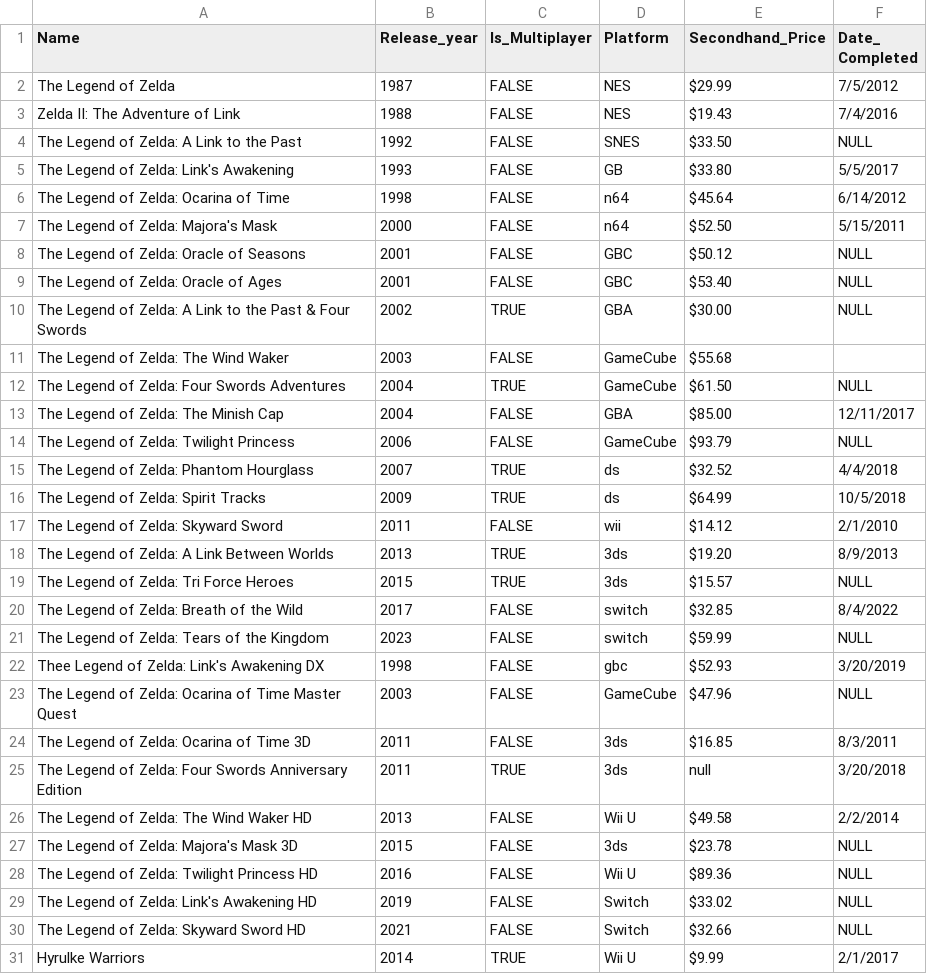
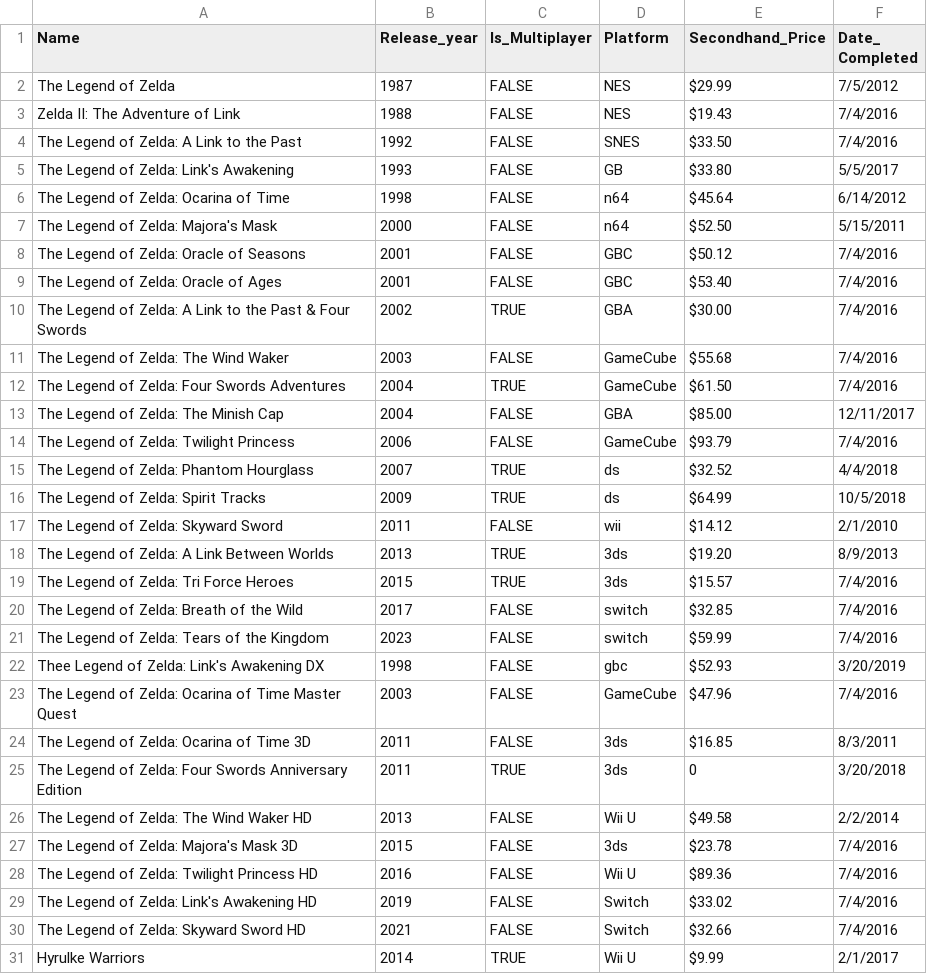
Before and after one commit to Beck-Jonathan/java-kirkwood, a CSV file: final_proj/src/main/java/resources/zelda_releases.csv, drawn as a sheet; only a part is shown; the diff covers the shown part only.

Commit message:
read in object data for final project

```diff
--- a/final_proj/src/main/java/resources/zelda_releases.csv
+++ b/final_proj/src/main/java/resources/zelda_releases.csv
@@ -4 +4 @@ Zelda II: The Adventure of Link,1988,FALSE,NES,$19.43,7/4/2016
-The Legend of Zelda: A Link to the Past,1992,FALSE,SNES,$33.50,NULL
+The Legend of Zelda: A Link to the Past,1992,FALSE,SNES,$33.50 ,7/4/2016
@@ -8,5 +8,5 @@ The Legend of Zelda: Majora's Mask,2000,FALSE,n64,$52.50,5/15/2011
-The Legend of Zelda: Oracle of Seasons,2001,FALSE,GBC,$50.12,NULL
-The Legend of Zelda: Oracle of Ages,2001,FALSE,GBC,$53.40,NULL
-The Legend of Zelda: A Link to the Past & Four Swords,2002,TRUE,GBA,$30.00,NULL
-The Legend of Zelda: The Wind Waker,2003,FALSE,GameCube,$55.68,
-The Legend of Zelda: Four Swords Adventures,2004,TRUE,GameCube,$61.50,NULL
+The Legend of Zelda: Oracle of Seasons,2001,FALSE,GBC,$50.12 ,7/4/2016
+The Legend of Zelda: Oracle of Ages,2001,FALSE,GBC,$53.40 ,7/4/2016
+The Legend of Zelda: A Link to the Past & Four Swords,2002,TRUE,GBA,$30.00 ,7/4/2016
+The Legend of Zelda: The Wind Waker,2003,FALSE,GameCube,$55.68 ,7/4/2016
+The Legend of Zelda: Four Swords Adventures,2004,TRUE,GameCube,$61.50 ,7/4/2016
@@ -14 +14 @@ The Legend of Zelda: The Minish Cap,2004,FALSE,GBA,$85.00,12/11/2017
-The Legend of Zelda: Twilight Princess,2006,FALSE,GameCube,$93.79,NULL
+The Legend of Zelda: Twilight Princess,2006,FALSE,GameCube,$93.79 ,7/4/2016
@@ -19,3 +19,3 @@ The Legend of Zelda: A Link Between Worlds,2013,TRUE,3ds,$19.20,8/9/2013
-The Legend of Zelda: Tri Force Heroes,2015,TRUE,3ds,$15.57,NULL
-The Legend of Zelda: Breath of the Wild,2017,FALSE,switch,$32.85,8/4/2022
-The Legend of Zelda: Tears of the Kingdom,2023,FALSE,switch,$59.99,NULL
+The Legend of Zelda: Tri Force Heroes,2015,TRUE,3ds,$15.57 ,7/4/2016
+The Legend of Zelda: Breath of the Wild,2017,FALSE,switch,$32.85 ,7/4/2016
+The Legend of Zelda: Tears of the Kingdom,2023,FALSE,switch,$59.99 ,7/4/2016
@@ -23 +23 @@ Thee Legend of Zelda: Link's Awakening DX,1998,FALSE,gbc,$52.93,3/20/2019
-The Legend of Zelda: Ocarina of Time Master Quest,2003,FALSE,GameCube,$47.96,NULL
+The Legend of Zelda: Ocarina of Time Master Quest,2003,FALSE,GameCube,$47.96 ,7/4/2016
@@ -25 +25 @@ The Legend of Zelda: Ocarina of Time 3D,2011,FALSE,3ds,$16.85,8/3/2011
-The Legend of Zelda: Four Swords Anniversary Edition,2011,TRUE,3ds,null,3/20/2018
+The Legend of Zelda: Four Swords Anniversary Edition,2011,TRUE,3ds,0,3/20/2018
@@ -27,4 +27,4 @@ The Legend of Zelda: The Wind Waker HD,2013,FALSE,Wii U,$49.58,2/2/2014
-The Legend of Zelda: Majora's Mask 3D,2015,FALSE,3ds,$23.78,NULL
-The Legend of Zelda: Twilight Princess HD,2016,FALSE,Wii U,$89.36,NULL
-The Legend of Zelda: Link's Awakening HD,2019,FALSE,Switch,$33.02,NULL
-The Legend of Zelda: Skyward Sword HD,2021,FALSE,Switch,$32.66,NULL
+The Legend of Zelda: Majora's Mask 3D,2015,FALSE,3ds,$23.78 ,7/4/2016
+The Legend of Zelda: Twilight Princess HD,2016,FALSE,Wii U,$89.36 ,7/4/2016
+The Legend of Zelda: Link's Awakening HD,2019,FALSE,Switch,$33.02 ,7/4/2016
+The Legend of Zelda: Skyward Sword HD,2021,FALSE,Switch,$32.66 ,7/4/2016
```
Also changed, not shown: 3 edited cells elsewhere in this file, 5 other files.
